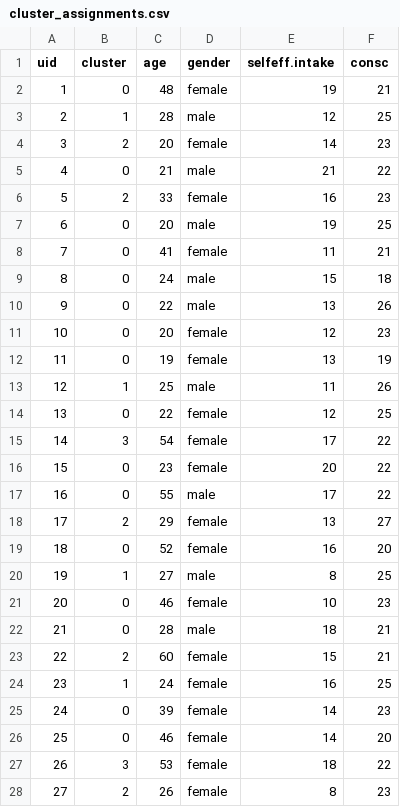
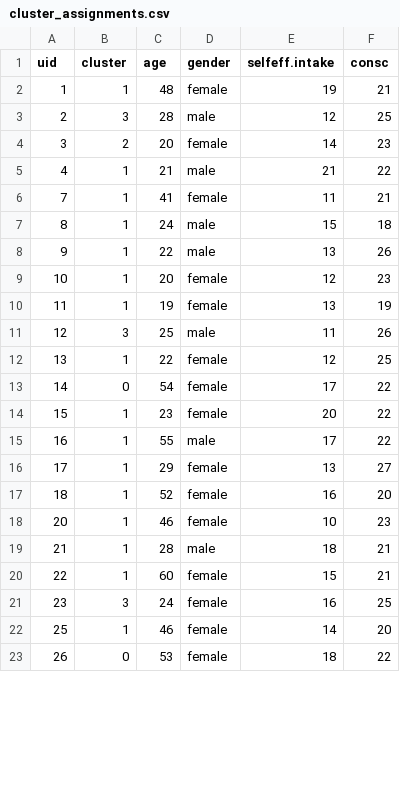
Before and after one commit to brzsrc/LLM-Augmented-Data-Generation, a CSV file: data/clusters/cluster_assignments.csv, drawn as a sheet; only a part is shown; the diff covers the shown part only.

```diff
--- a/data/clusters/cluster_assignments.csv
+++ b/data/clusters/cluster_assignments.csv
@@ -1,28 +1,23 @@
 uid,cluster,age,gender,selfeff.intake,consc
-1,0,48,female,19,21
-2,1,28,male,12,25
+1,1,48,female,19,21
+2,3,28,male,12,25
 3,2,20,female,14,23
-4,0,21,male,21,22
-5,2,33,female,16,23
-6,0,20,male,19,25
-7,0,41,female,11,21
-8,0,24,male,15,18
-9,0,22,male,13,26
-10,0,20,female,12,23
-11,0,19,female,13,19
-12,1,25,male,11,26
-13,0,22,female,12,25
-14,3,54,female,17,22
-15,0,23,female,20,22
-16,0,55,male,17,22
-17,2,29,female,13,27
-18,0,52,female,16,20
-19,1,27,male,8,25
-20,0,46,female,10,23
-21,0,28,male,18,21
-22,2,60,female,15,21
-23,1,24,female,16,25
-24,0,39,female,14,23
-25,0,46,female,14,20
-26,3,53,female,18,22
-27,2,26,female,8,23
+4,1,21,male,21,22
+7,1,41,female,11,21
+8,1,24,male,15,18
+9,1,22,male,13,26
+10,1,20,female,12,23
+11,1,19,female,13,19
+12,3,25,male,11,26
+13,1,22,female,12,25
+14,0,54,female,17,22
+15,1,23,female,20,22
+16,1,55,male,17,22
+17,1,29,female,13,27
+18,1,52,female,16,20
+20,1,46,female,10,23
+21,1,28,male,18,21
+22,1,60,female,15,21
+23,3,24,female,16,25
+25,1,46,female,14,20
+26,0,53,female,18,22
```
Also changed, not shown: 2 removed rows and 7 edited cells elsewhere in this file, 10 other files.
